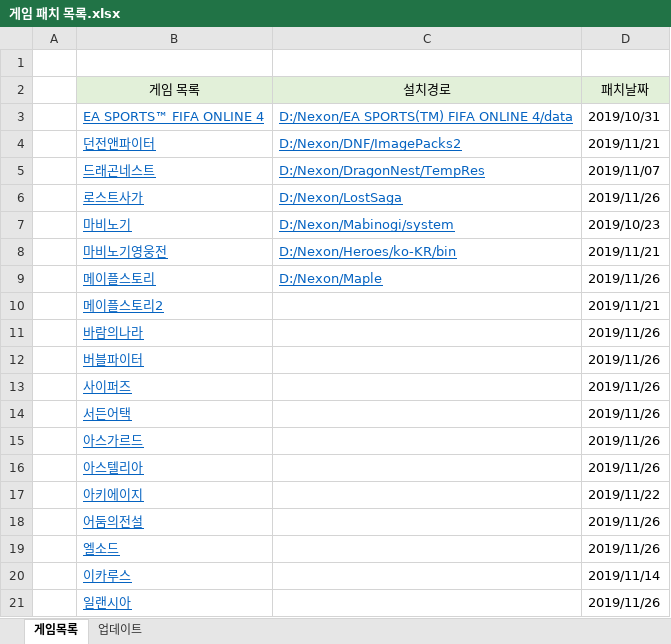
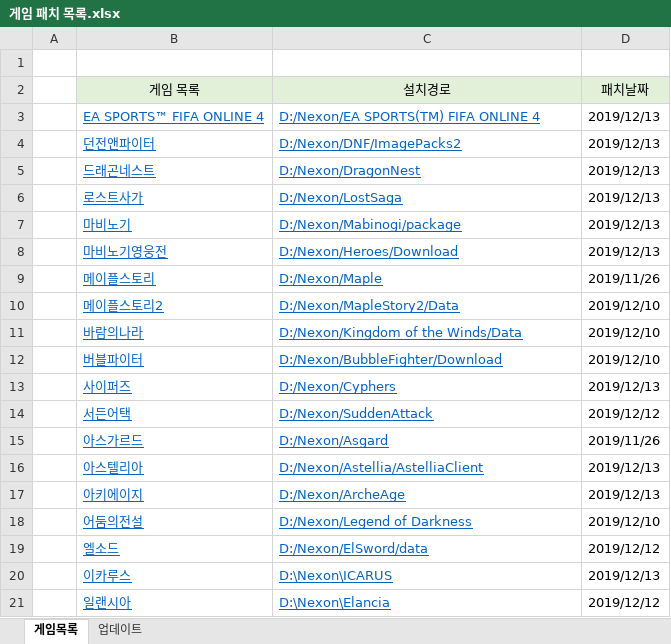
Before and after one commit to Sengpem/Auto_Patch, an Excel workbook: 게임 패치 목록.xlsx, sheet 게임목록, drawn as a sheet; only a part is shown; values as stored, in another font and other column widths than the file's, no borders; the diff covers the shown part only; the diff names each change by its address in the sheet, - before the commit and + after, or states it on an @@ line.

```diff
--- a/게임 패치 목록.xlsx (sheet 게임목록)
+++ b/게임 패치 목록.xlsx (sheet 게임목록)
-C3 (설치경로): D:/Nexon/EA SPORTS(TM) FIFA ONLINE 4/data
+C3 (설치경로): D:/Nexon/EA SPORTS(TM) FIFA ONLINE 4
-D3 (패치날짜): 2019/10/31
+D3 (패치날짜): 2019/12/13
-D4 (패치날짜): 2019/11/21
+D4 (패치날짜): 2019/12/13
-C5 (설치경로): D:/Nexon/DragonNest/TempRes
+C5 (설치경로): D:/Nexon/DragonNest
-D5 (패치날짜): 2019/11/07
+D5 (패치날짜): 2019/12/13
-D6 (패치날짜): 2019/11/26
+D6 (패치날짜): 2019/12/13
-C7 (설치경로): D:/Nexon/Mabinogi/system
+C7 (설치경로): D:/Nexon/Mabinogi/package
-D7 (패치날짜): 2019/10/23
+D7 (패치날짜): 2019/12/13
-C8 (설치경로): D:/Nexon/Heroes/ko-KR/bin
+C8 (설치경로): D:/Nexon/Heroes/Download
-D8 (패치날짜): 2019/11/21
+D8 (패치날짜): 2019/12/13
-C10 (설치경로): (empty)
+C10 (설치경로): D:/Nexon/MapleStory2/Data
-D10 (패치날짜): 2019/11/21
+D10 (패치날짜): 2019/12/10
-C11 (설치경로): (empty)
+C11 (설치경로): D:/Nexon/Kingdom of the Winds/Data
-D11:D12 (패치날짜): 2019/11/26
+D11:D12 (패치날짜): 2019/12/10
-C12 (설치경로): (empty)
+C12 (설치경로): D:/Nexon/BubbleFighter/Download
-C13 (설치경로): (empty)
+C13 (설치경로): D:/Nexon/Cyphers
-D13 (패치날짜): 2019/11/26
+D13 (패치날짜): 2019/12/13
-C14 (설치경로): (empty)
+C14 (설치경로): D:/Nexon/SuddenAttack
-D14 (패치날짜): 2019/11/26
+D14 (패치날짜): 2019/12/12
-C15 (설치경로): (empty)
+C15 (설치경로): D:/Nexon/Asgard
-C16 (설치경로): (empty)
+C16 (설치경로): D:/Nexon/Astellia/AstelliaClient
-D16 (패치날짜): 2019/11/26
+D16 (패치날짜): 2019/12/13
-C17 (설치경로): (empty)
+C17 (설치경로): D:/Nexon/ArcheAge
-D17 (패치날짜): 2019/11/22
+D17 (패치날짜): 2019/12/13
-C18 (설치경로): (empty)
+C18 (설치경로): D:/Nexon/Legend of Darkness
-D18 (패치날짜): 2019/11/26
+D18 (패치날짜): 2019/12/10
-C19 (설치경로): (empty)
+C19 (설치경로): D:/Nexon/ElSword/data
-D19 (패치날짜): 2019/11/26
+D19 (패치날짜): 2019/12/12
-C20 (설치경로): (empty)
+C20 (설치경로): D:\Nexon\ICARUS
-D20 (패치날짜): 2019/11/14
+D20 (패치날짜): 2019/12/13
-C21 (설치경로): (empty)
+C21 (설치경로): D:\Nexon\Elancia
-D21 (패치날짜): 2019/11/26
+D21 (패치날짜): 2019/12/12
```
Also changed, not shown: 18 edited cells elsewhere in this sheet, sheet 업데이트, settings.xlsx, 5 other files.
